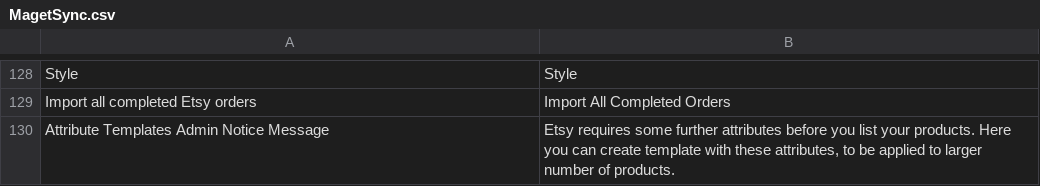
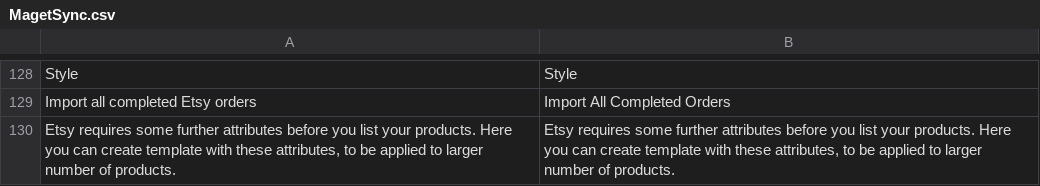
Before and after one commit to merchant-e/magetsync-magento-v1, a CSV file: app/locale/en_US/MagetSync.csv, drawn as a sheet; only a part is shown, gaps mark what is left out.

```diff
--- a/app/locale/en_US/MagetSync.csv
+++ b/app/locale/en_US/MagetSync.csv
@@ -129,2 +129,2 @@
 "Import all completed Etsy orders","Import All Completed Orders"
-"Attribute Templates Admin Notice Message","Etsy requires some further attributes before you list your products. Here you can create template with these attributes, to be applied to larger number of products."
+"Etsy requires some further attributes before you list your products. Here you can create template with these attributes, to be applied to larger number of products.","Etsy requires some further attributes before you list your products. Here you can create template with these attributes, to be applied to larger number of products."
```
Also changed, not shown: 4 other files.
